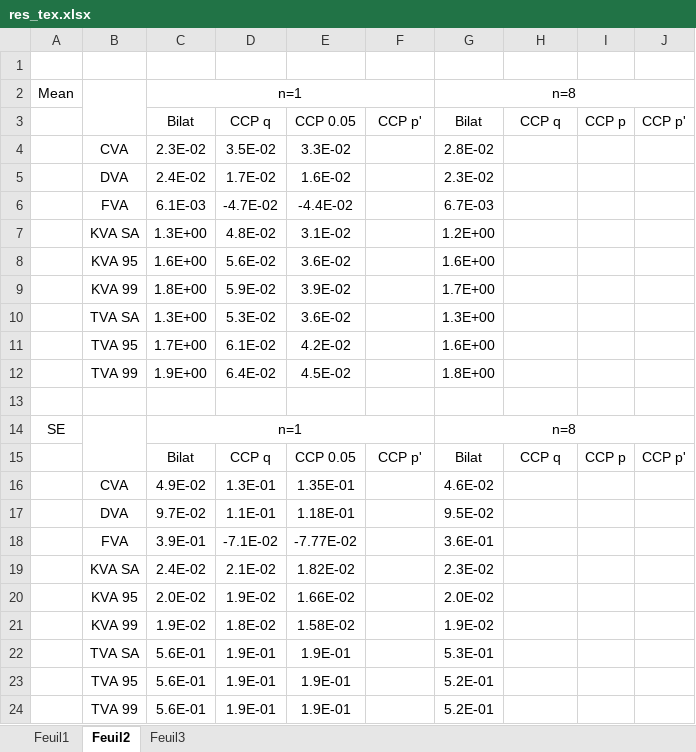
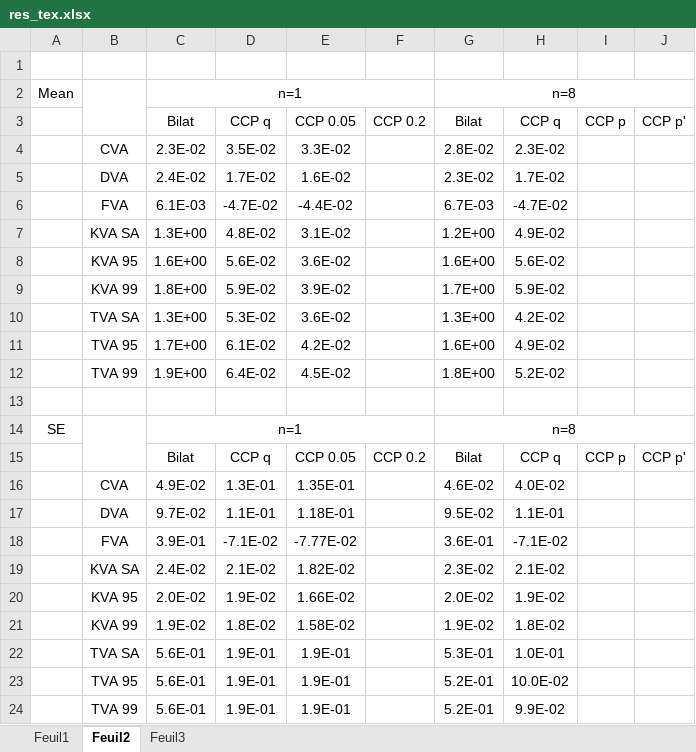
Before and after one commit to yarmenti/CCVA, an Excel workbook: notebooks/res_tex.xlsx, sheet Feuil2, drawn as a sheet; values as stored, in another font and other column widths than the file's, no borders; the diff names each change by its address in the sheet, - before the commit and + after, or states it on an @@ line.

```diff
--- a/notebooks/res_tex.xlsx (sheet Feuil2)
+++ b/notebooks/res_tex.xlsx (sheet Feuil2)
-F3: CCP p'
+F3: CCP 0.2
-H4: (empty)
+H4: 2.3E-02
-H5: (empty)
+H5: 1.7E-02
-H6: (empty)
+H6: -4.7E-02
-H7: (empty)
+H7: 4.9E-02
-H8: (empty)
+H8: 5.6E-02
-H9: (empty)
+H9: 5.9E-02
-H10: (empty)
+H10: 4.2E-02
-H11: (empty)
+H11: 4.9E-02
-H12: (empty)
+H12: 5.2E-02
-F15: CCP p'
+F15: CCP 0.2
-H16: (empty)
+H16: 4.0E-02
-H17: (empty)
+H17: 1.1E-01
-H18: (empty)
+H18: -7.1E-02
-H19: (empty)
+H19: 2.1E-02
-H20: (empty)
+H20: 1.9E-02
-H21: (empty)
+H21: 1.8E-02
-H22: (empty)
+H22: 1.0E-01
-H23: (empty)
+H23: 10.0E-02
-H24: (empty)
+H24: 9.9E-02
```
Also changed, not shown: 2 other files.
